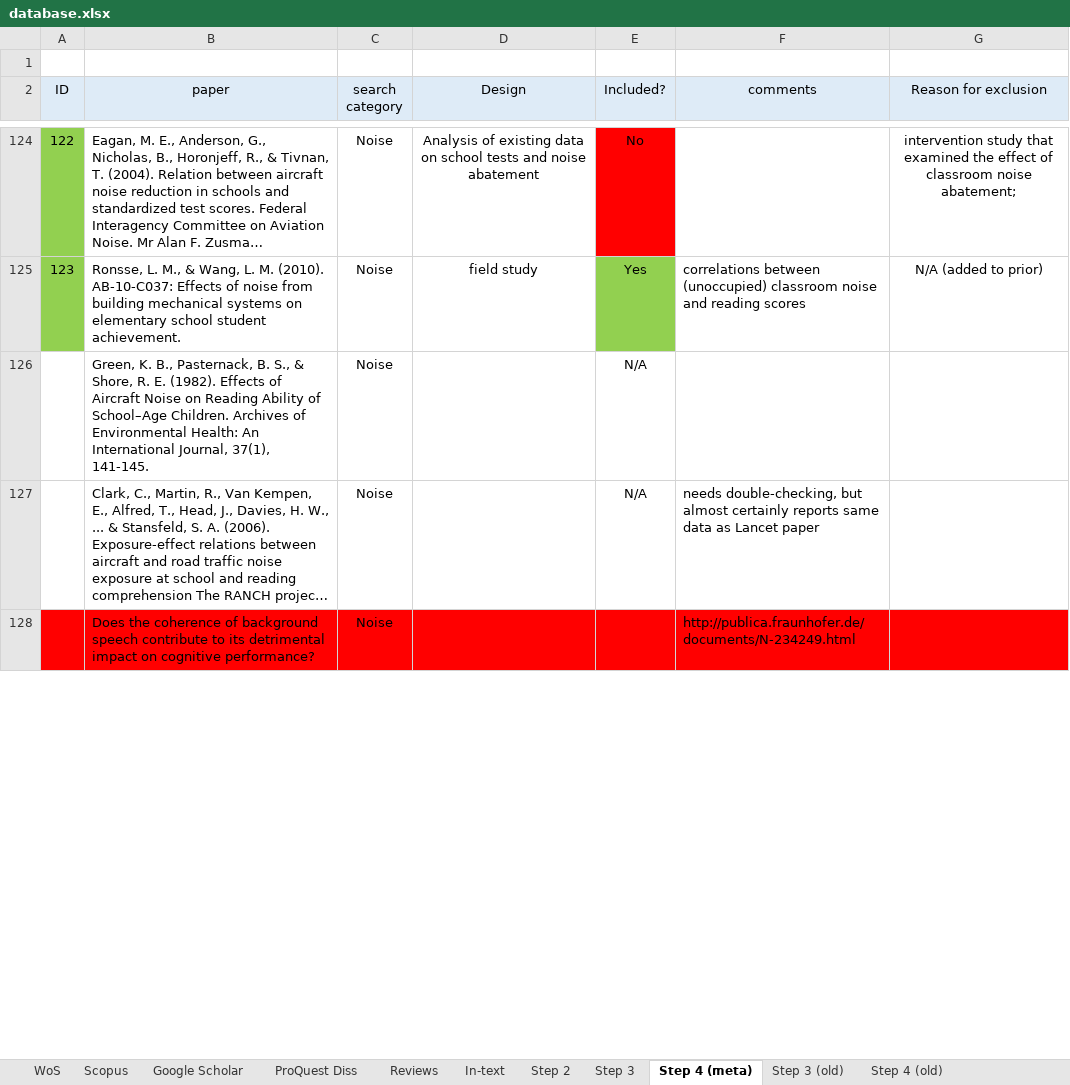
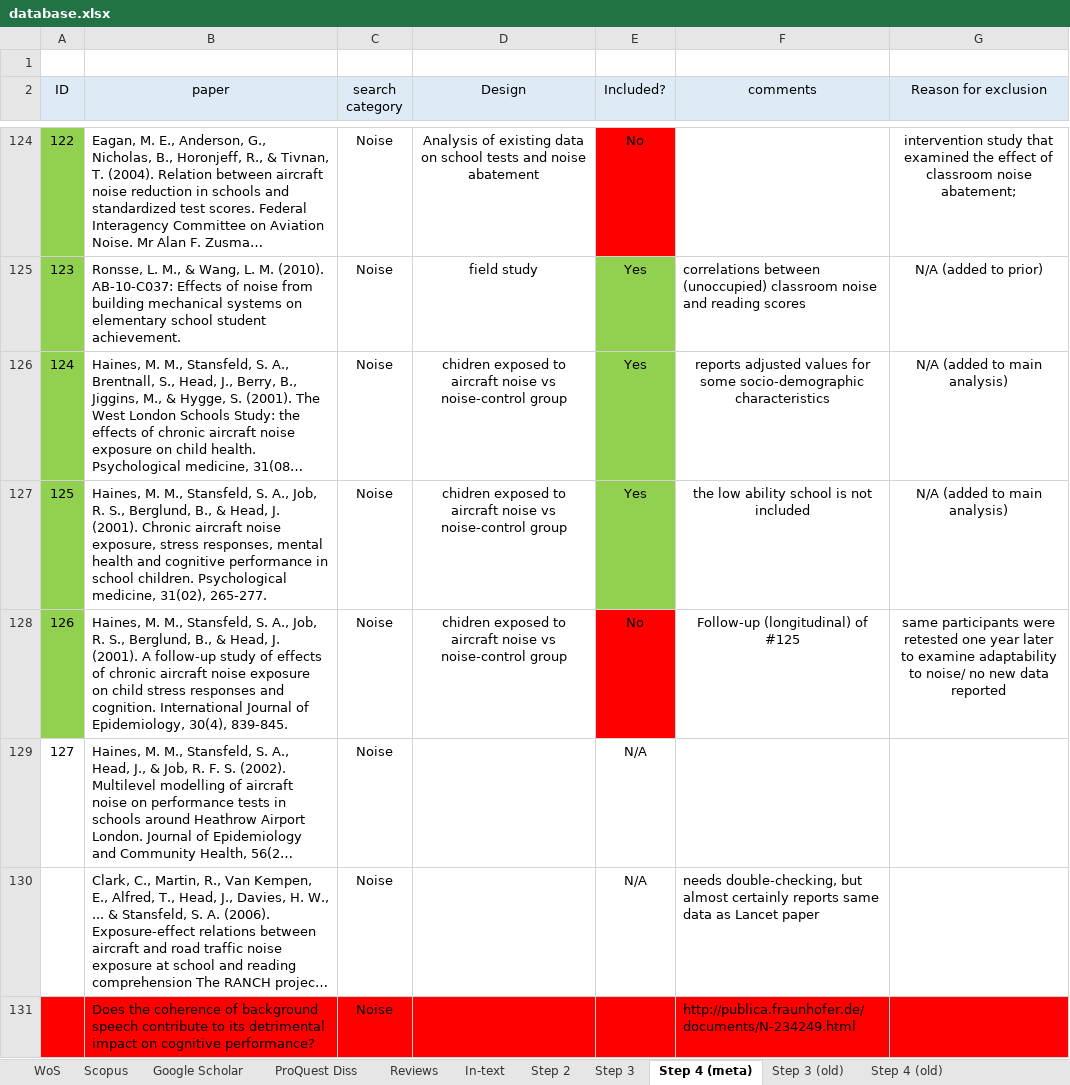
Before and after one commit to martin-vasilev/reading_sounds, an Excel workbook: Literature_search/database.xlsx, sheet Step 4 (meta), drawn as a sheet; only a part is shown, gaps mark what is left out; long unchanged cells end in …; values as stored, in another font and other column widths than the file's, no borders; removed rows and columns are numbered as before the commit, all else as after; the diff covers the shown part only; the diff names each change by its address in the sheet, - before the commit and + after, or states it on an @@ line.

```diff
--- a/Literature_search/database.xlsx (sheet Step 4 (meta))
+++ b/Literature_search/database.xlsx (sheet Step 4 (meta))
-row 126:  | Green, K. B., Pasternack, B. S., & Shore, R. E. (1982). Effects of Aircraft Noise on Reading Ability of School–Age Children. Archives of Environmental Health: An International Journal, 37(1), 141-145. | Noise |  | N/A
@@ row 129 moved to row 126: 124 @@
+row 127: 125 | Haines, M. M., Stansfeld, S. A., Job, R. S., Berglund, B., & Head, J. (2001). Chronic aircraft noise exposure, stress responses, mental health and cognitive performance in school children. Psychological medicine, 31(02), 265-277. | Noise | chidren exposed to aircraft noise vs noise-control group | Yes | the low ability school is not included | N/A (added to main analysis)
+row 128: 126 | Haines, M. M., Stansfeld, S. A., Job, R. S., Berglund, B., & Head, J. (2001). A follow-up study of effects of chronic aircraft noise exposure on child stress responses and cognition. International Journal of Epidemiology, 30(4), 839-845. | Noise | chidren exposed to aircraft noise vs noise-control group | No | Follow-up (longitudinal) of #125 | same participants were retested one year later to examine adaptability to noise/ no new data reported
@@ row 130 moved to row 129: 127 @@
```
Also changed, not shown: 1 removed row and 2 edited cells elsewhere in this sheet, 4 other files.
